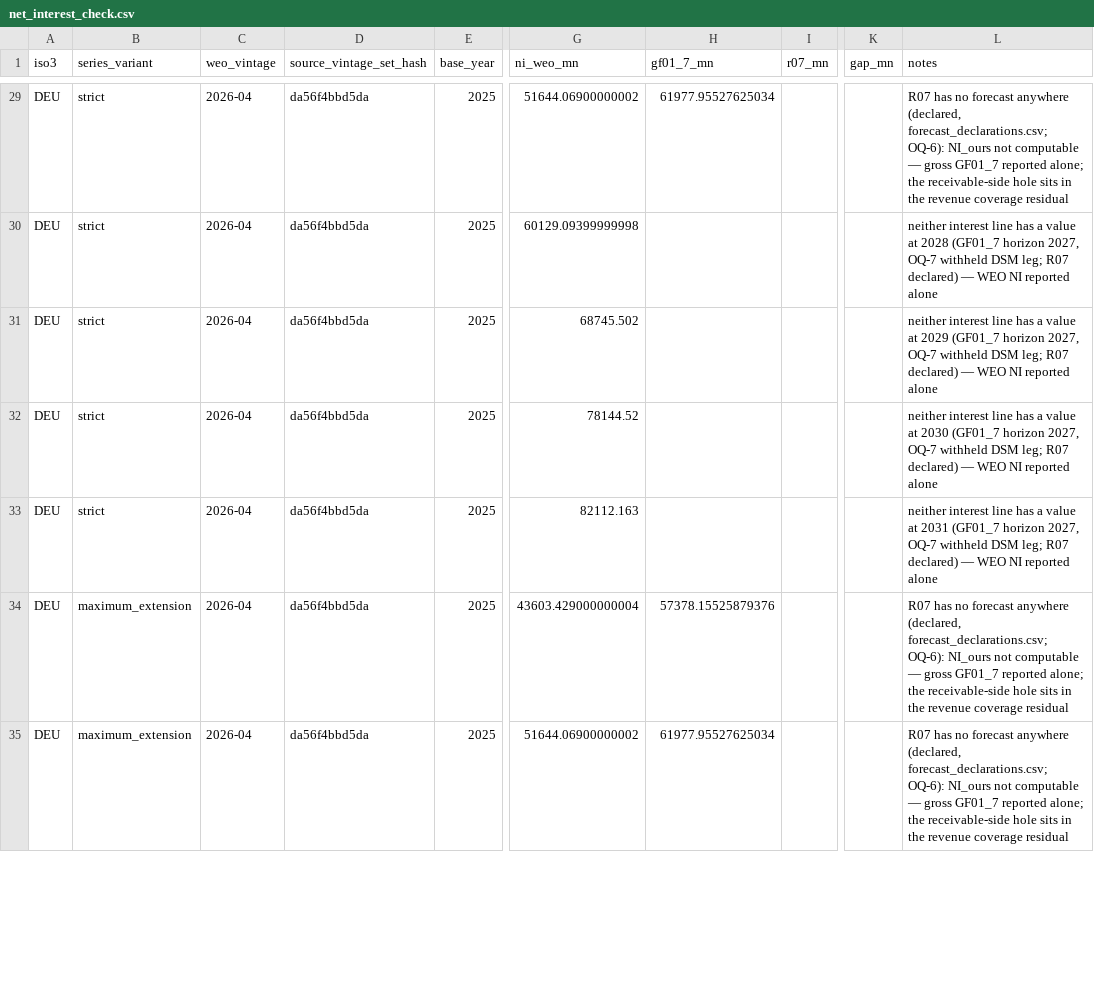
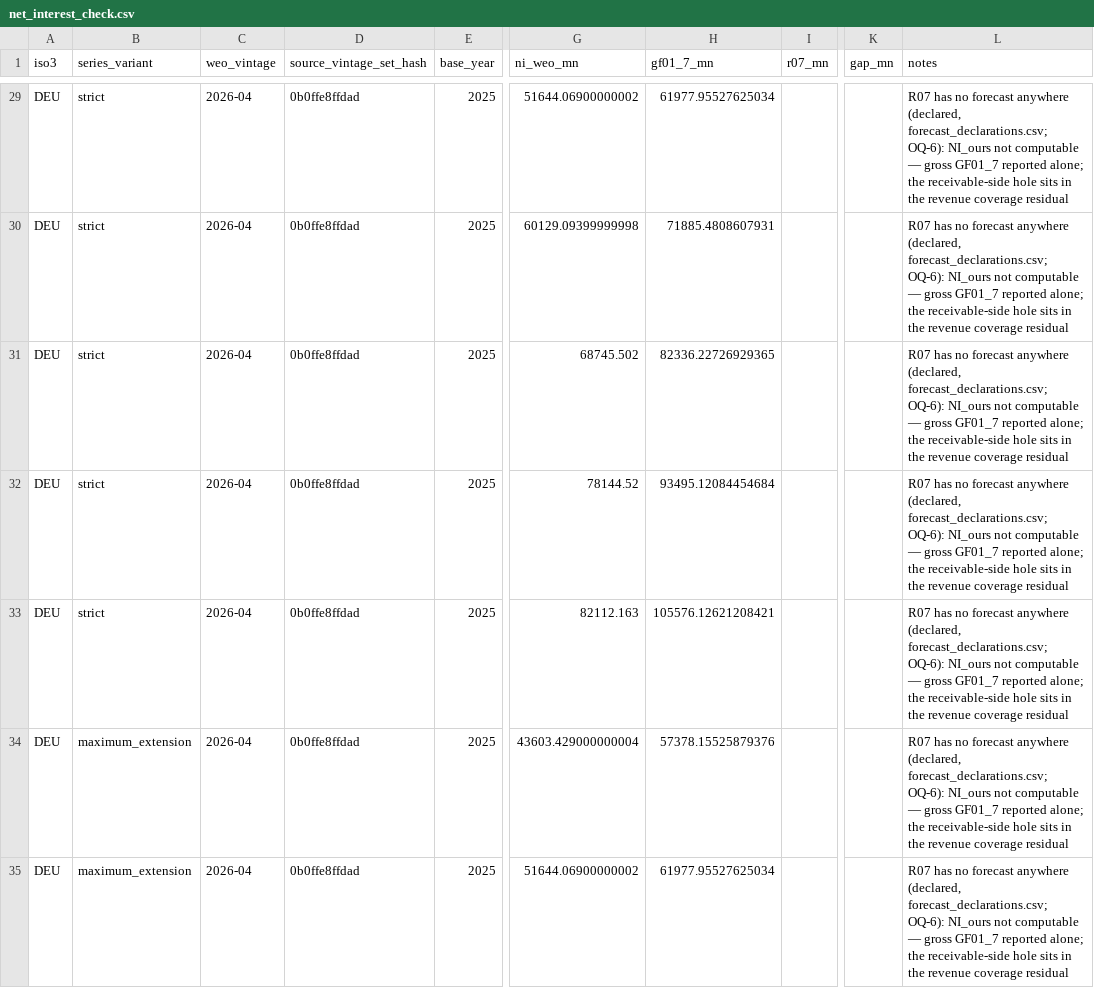
Before and after one commit to adrianchiu1/redbox, a CSV file: data/canonical/net_interest_check.csv, drawn as a sheet; only a part is shown, gaps mark what is left out; the diff covers the shown part only; the diff names each change by its address in the sheet, - before the commit and + after, or states it on an @@ line.

```diff
--- a/data/canonical/net_interest_check.csv
+++ b/data/canonical/net_interest_check.csv
-D29:D35 (source_vintage_set_hash): da56f4bbd5da
+D29:D35 (source_vintage_set_hash): 0b0ffe8ffdad
-H30 (gf01_7_mn): (empty)
+H30 (gf01_7_mn): 71885.4808607931
-L30 (notes): neither interest line has a value at 2028 (GF01_7 horizon 2027, OQ-7 withheld DSM leg; R07 declared) — WEO NI reported alone
+L30 (notes): R07 has no forecast anywhere (declared, forecast_declarations.csv; OQ-6): NI_ours not computable — gross GF01_7 reported alone; the receivable-side hole sits in the revenue coverage residual
-H31 (gf01_7_mn): (empty)
+H31 (gf01_7_mn): 82336.22726929365
-L31 (notes): neither interest line has a value at 2029 (GF01_7 horizon 2027, OQ-7 withheld DSM leg; R07 declared) — WEO NI reported alone
+L31 (notes): R07 has no forecast anywhere (declared, forecast_declarations.csv; OQ-6): NI_ours not computable — gross GF01_7 reported alone; the receivable-side hole sits in the revenue coverage residual
-H32 (gf01_7_mn): (empty)
+H32 (gf01_7_mn): 93495.12084454684
-L32 (notes): neither interest line has a value at 2030 (GF01_7 horizon 2027, OQ-7 withheld DSM leg; R07 declared) — WEO NI reported alone
+L32 (notes): R07 has no forecast anywhere (declared, forecast_declarations.csv; OQ-6): NI_ours not computable — gross GF01_7 reported alone; the receivable-side hole sits in the revenue coverage residual
-H33 (gf01_7_mn): (empty)
+H33 (gf01_7_mn): 105576.12621208421
-L33 (notes): neither interest line has a value at 2031 (GF01_7 horizon 2027, OQ-7 withheld DSM leg; R07 declared) — WEO NI reported alone
+L33 (notes): R07 has no forecast anywhere (declared, forecast_declarations.csv; OQ-6): NI_ours not computable — gross GF01_7 reported alone; the receivable-side hole sits in the revenue coverage residual
```
Also changed, not shown: 177 edited cells elsewhere in this file, data/canonical/coverage_matrix.csv, data/canonical/exceptions.csv, 21 other files.
